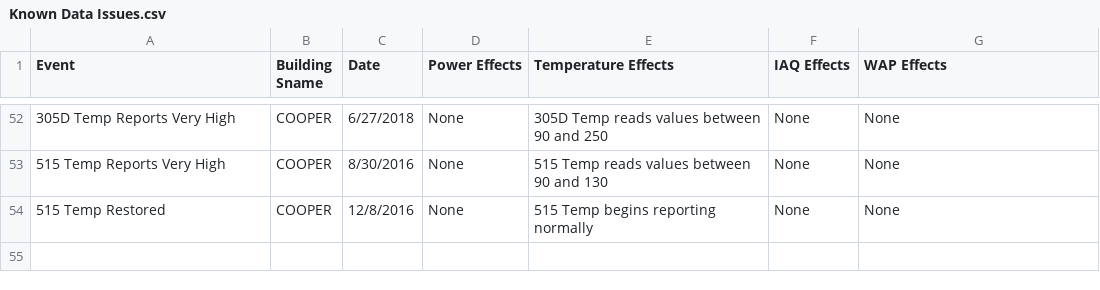
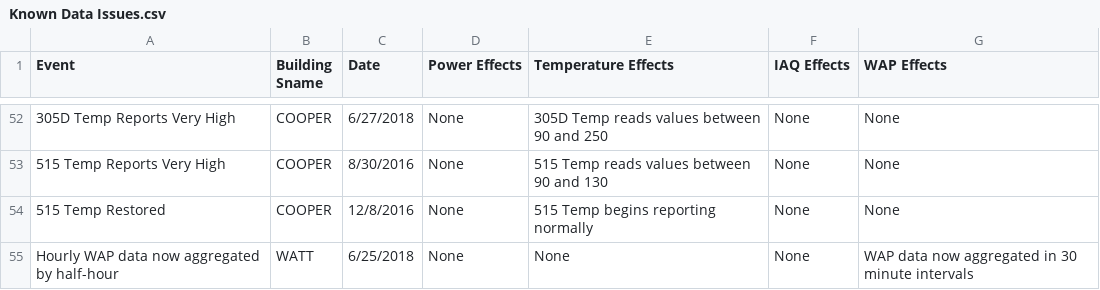
Before and after one commit to whitedl/CEVAC, a CSV file: known issues/Known Data Issues.csv, drawn as a sheet; only a part is shown, gaps mark what is left out; the diff names each change by its address in the sheet, - before the commit and + after, or states it on an @@ line.

Commit message:
Update Known Data Issues.csv

```diff
--- a/known issues/Known Data Issues.csv
+++ b/known issues/Known Data Issues.csv
+row 55: Hourly WAP data now aggregated by half-hour | WATT | 6/25/2018 | None | None | None | WAP data now aggregated in 30 minute intervals
```
